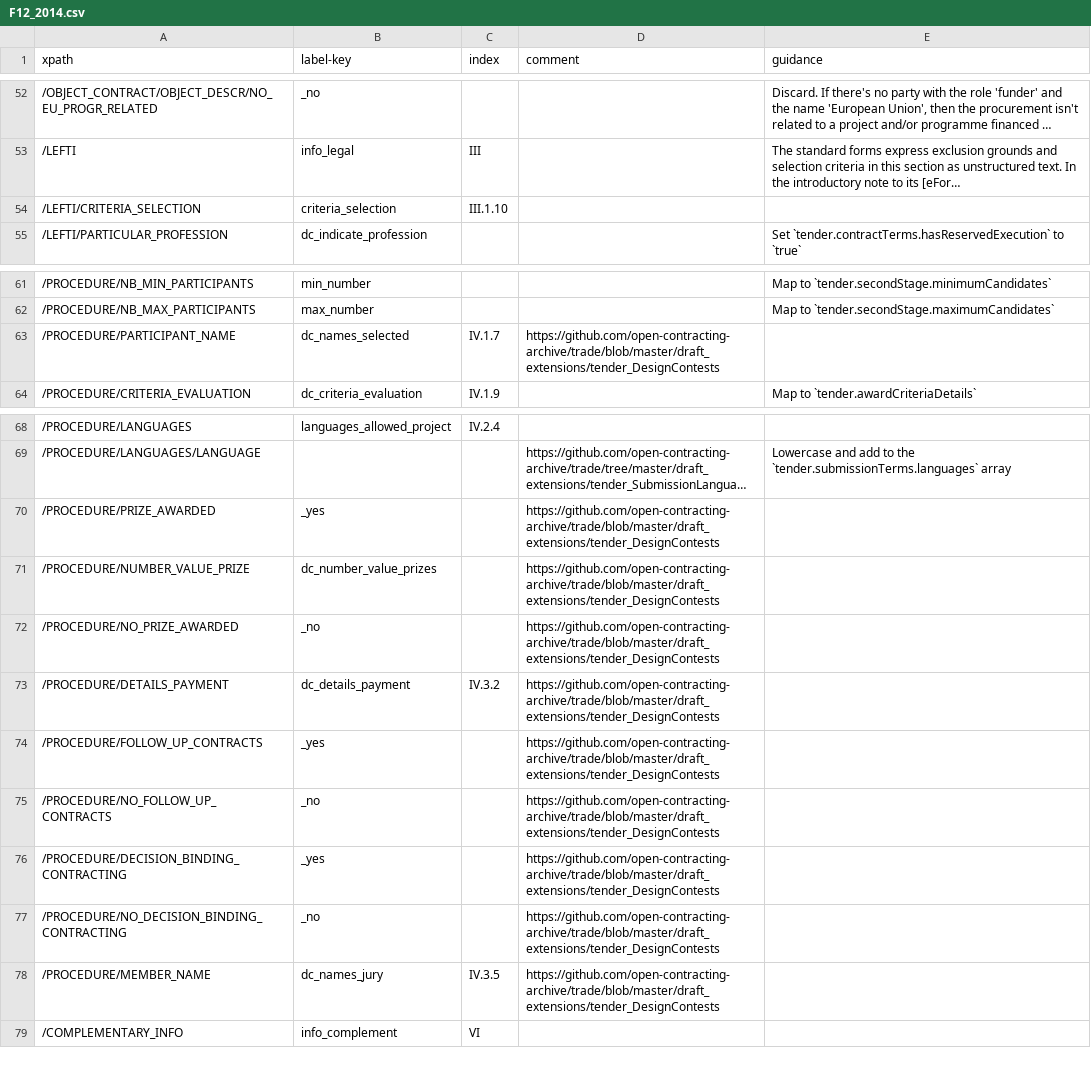
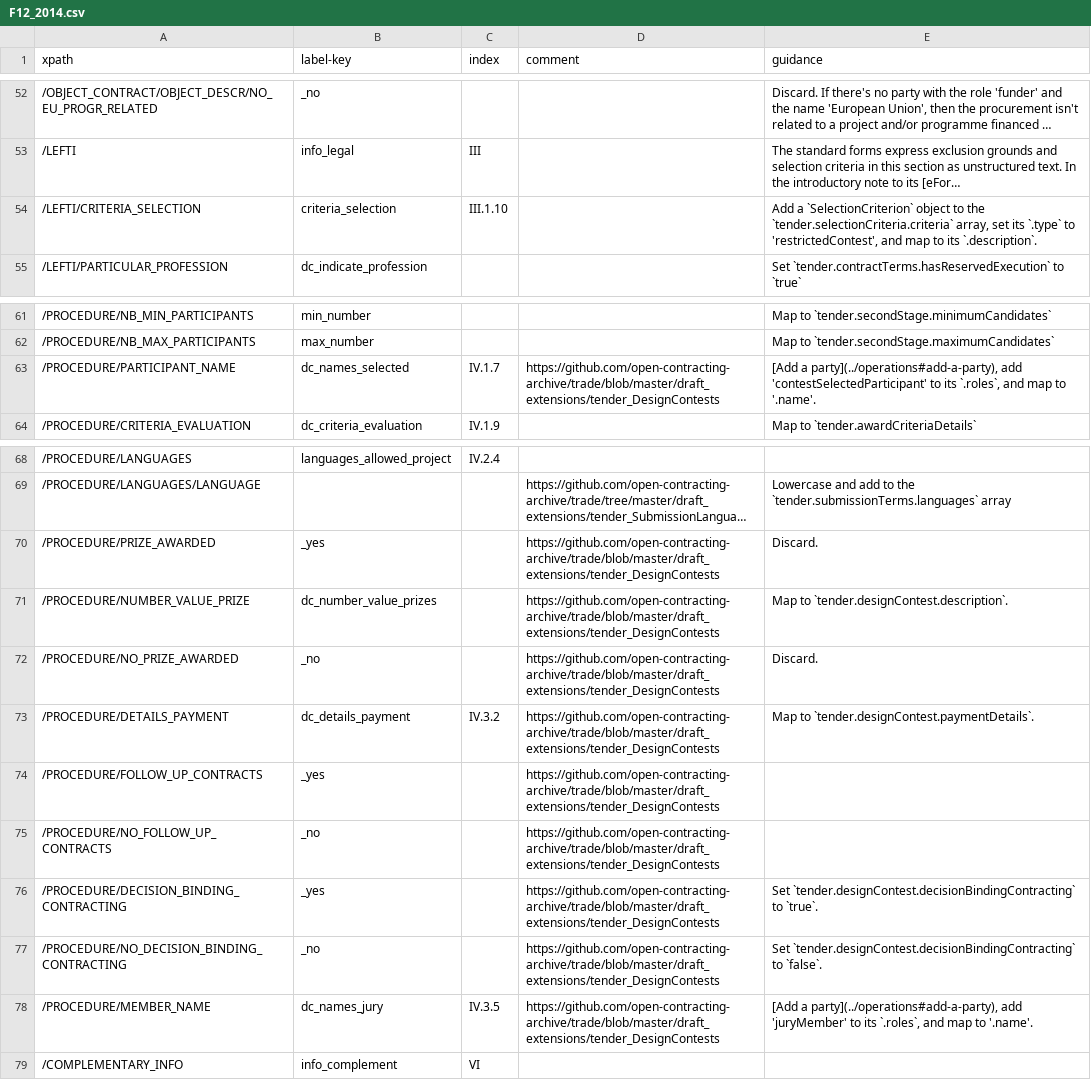
Before and after one commit to open-contracting/european-union-support, a CSV file: output/mapping/F12_2014.csv, drawn as a sheet; only a part is shown, gaps mark what is left out; long unchanged cells end in …; the diff names each change by its address in the sheet, - before the commit and + after, or states it on an @@ line.

Commit message:
Mapped remaining fields for F12

```diff
--- a/output/mapping/F12_2014.csv
+++ b/output/mapping/F12_2014.csv
-E54 (guidance): (empty)
+E54 (guidance): Add a `SelectionCriterion` object to the `tender.selectionCriteria.criteria` array, set its `.type` to 'restrictedContest', and map to its `.description`.
-E63 (guidance): (empty)
+E63 (guidance): [Add a party](../operations#add-a-party), add 'contestSelectedParticipant' to its `.roles`, and map to '.name'.
-E70 (guidance): (empty)
+E70 (guidance): Discard.
-E71 (guidance): (empty)
+E71 (guidance): Map to `tender.designContest.description`.
-E72 (guidance): (empty)
+E72 (guidance): Discard.
-E73 (guidance): (empty)
+E73 (guidance): Map to `tender.designContest.paymentDetails`.
-E76 (guidance): (empty)
+E76 (guidance): Set `tender.designContest.decisionBindingContracting` to `true`.
-E77 (guidance): (empty)
+E77 (guidance): Set `tender.designContest.decisionBindingContracting` to `false`.
-E78 (guidance): (empty)
+E78 (guidance): [Add a party](../operations#add-a-party), add 'juryMember' to its `.roles`, and map to '.name'.
```
